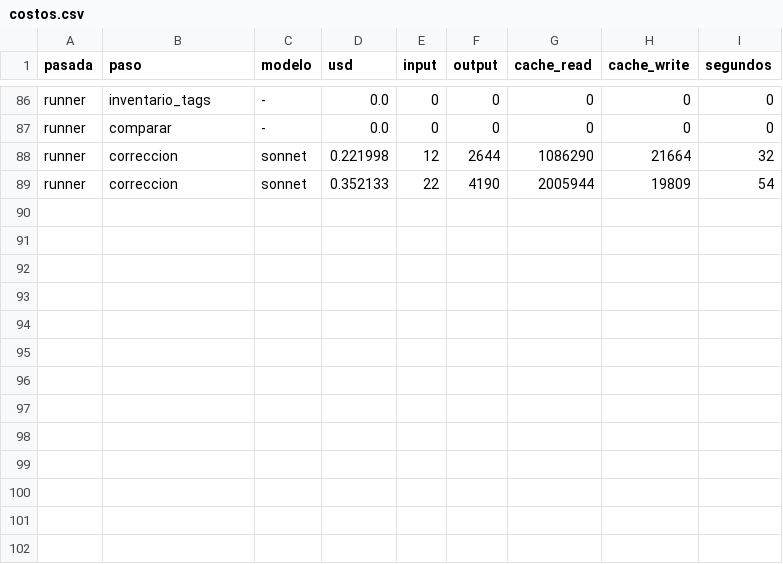
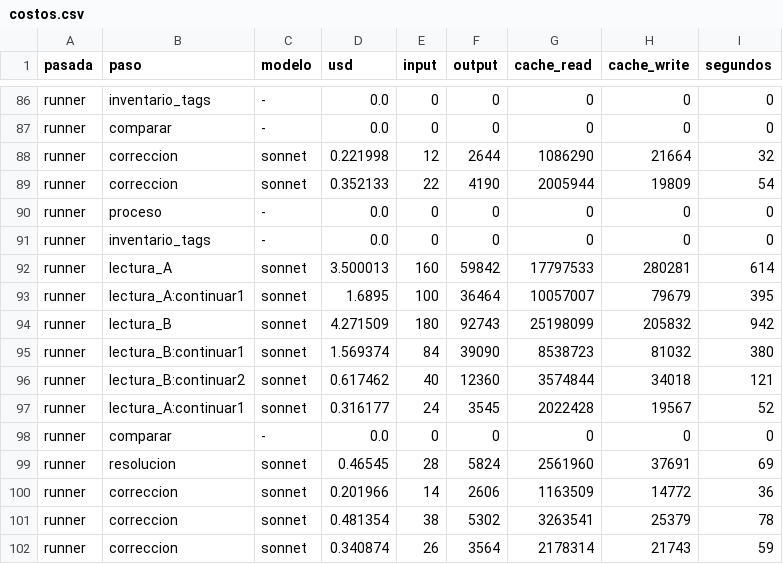
Before and after one commit to Jaicon18/Reading-Plans, a CSV file: costeo_api/costos.csv, drawn as a sheet; only a part is shown, gaps mark what is left out.

```diff
--- a/costeo_api/costos.csv
+++ b/costeo_api/costos.csv
@@ -89 +89,14 @@ runner,correccion,sonnet,0.221998,12,2644,1086290,21664,32
 runner,correccion,sonnet,0.352133,22,4190,2005944,19809,54
+runner,proceso,-,0.0,0,0,0,0,0
+runner,inventario_tags,-,0.0,0,0,0,0,0
+runner,lectura_A,sonnet,3.500013,160,59842,17797533,280281,614
+runner,lectura_A:continuar1,sonnet,1.6895,100,36464,10057007,79679,395
+runner,lectura_B,sonnet,4.271509,180,92743,25198099,205832,942
+runner,lectura_B:continuar1,sonnet,1.569374,84,39090,8538723,81032,380
+runner,lectura_B:continuar2,sonnet,0.617462,40,12360,3574844,34018,121
+runner,lectura_A:continuar1,sonnet,0.316177,24,3545,2022428,19567,52
+runner,comparar,-,0.0,0,0,0,0,0
+runner,resolucion,sonnet,0.46545,28,5824,2561960,37691,69
+runner,correccion,sonnet,0.201966,14,2606,1163509,14772,36
+runner,correccion,sonnet,0.481354,38,5302,3263541,25379,78
+runner,correccion,sonnet,0.340874,26,3564,2178314,21743,59
```
Also changed, not shown: 1 other file.
